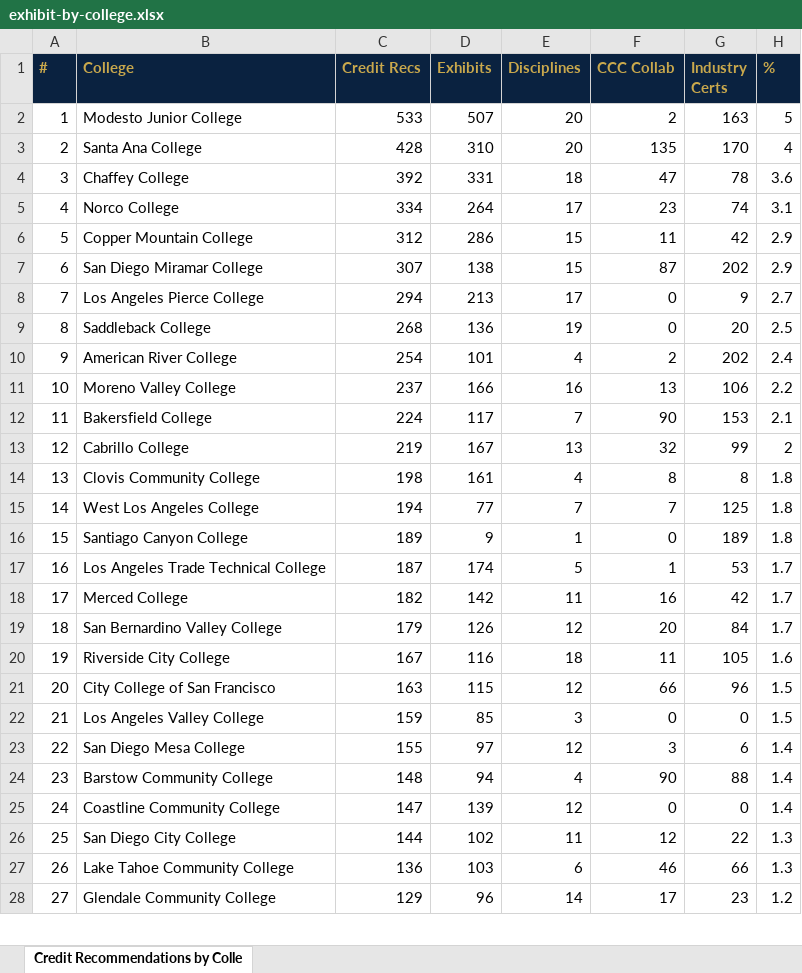
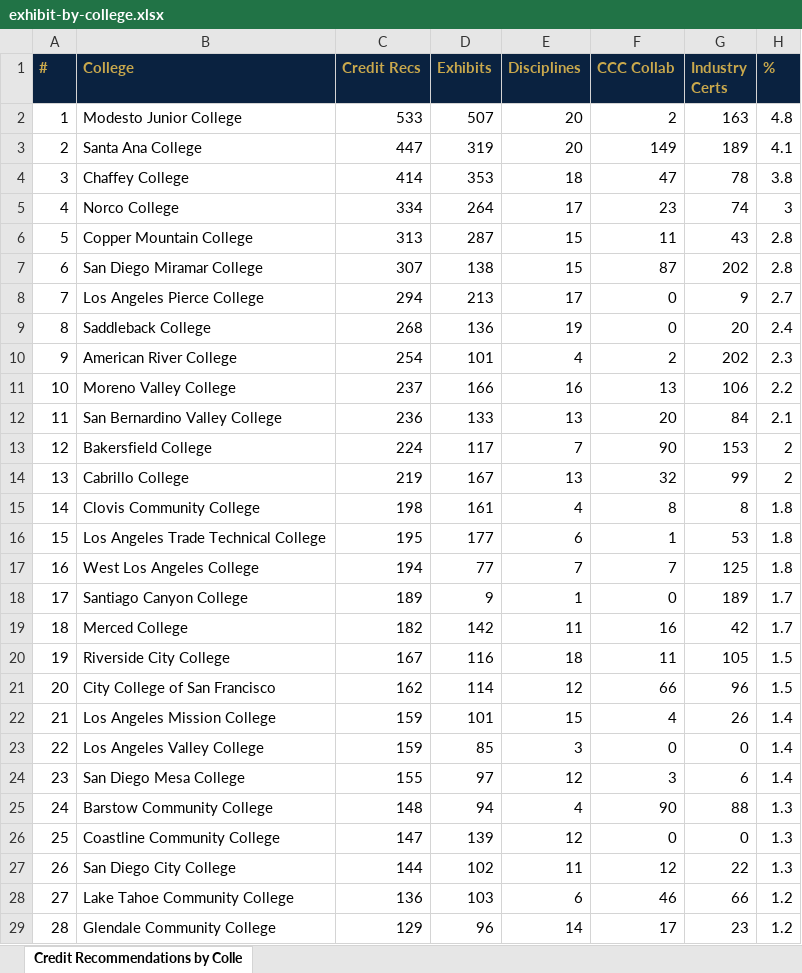
Before and after one commit to CPL-Initiative/cpl-project-tracker, an Excel workbook: exports/exhibit-by-college.xlsx, sheet Credit Recommendations by Colle, drawn as a sheet; only a part is shown; values as stored, in another font and other column widths than the file's, no borders; removed rows and columns are numbered as before the commit, all else as after; the diff covers the shown part only; the diff names each change by its address in the sheet, - before the commit and + after, or states it on an @@ line.

```diff
--- a/exports/exhibit-by-college.xlsx (sheet Credit Recommendations by Colle)
+++ b/exports/exhibit-by-college.xlsx (sheet Credit Recommendations by Colle)
-H2 (%): 5
+H2 (%): 4.8
-C3 (Credit Recs): 428
+C3 (Credit Recs): 447
-D3 (Exhibits): 310
+D3 (Exhibits): 319
-F3 (CCC Collab): 135
+F3 (CCC Collab): 149
-G3 (Industry Certs): 170
+G3 (Industry Certs): 189
-H3 (%): 4
+H3 (%): 4.1
-C4 (Credit Recs): 392
+C4 (Credit Recs): 414
-D4 (Exhibits): 331
+D4 (Exhibits): 353
-H4 (%): 3.6
+H4 (%): 3.8
-H5 (%): 3.1
+H5 (%): 3
-C6 (Credit Recs): 312
+C6 (Credit Recs): 313
-D6 (Exhibits): 286
+D6 (Exhibits): 287
-G6 (Industry Certs): 42
+G6 (Industry Certs): 43
-H6:H7 (%): 2.9
+H6:H7 (%): 2.8
-H9 (%): 2.5
+H9 (%): 2.4
-H10 (%): 2.4
+H10 (%): 2.3
+row 12: 11 | San Bernardino Valley College | 236 | 133 | 13 | 20 | 84 | 2.1
@@ column A (#) renumbered between rows 13 and 103 @@
-H13 (%): 2.1
+H13 (%): 2
+row 16: 15 | Los Angeles Trade Technical College | 195 | 177 | 6 | 1 | 53 | 1.8
-H18 (%): 1.8
+H18 (%): 1.7
-row 17: 16 | Los Angeles Trade Technical College | 187 | 174 | 5 | 1 | 53 | 1.7
-row 19: 18 | San Bernardino Valley College | 179 | 126 | 12 | 20 | 84 | 1.7
-H20 (%): 1.6
+H20 (%): 1.5
-C21 (Credit Recs): 163
+C21 (Credit Recs): 162
-D21 (Exhibits): 115
+D21 (Exhibits): 114
+row 22: 21 | Los Angeles Mission College | 159 | 101 | 15 | 4 | 26 | 1.4
-H23 (%): 1.5
+H23 (%): 1.4
-H25:H26 (%): 1.4
+H25:H26 (%): 1.3
-H28 (%): 1.3
+H28 (%): 1.2
```
Also changed, not shown: 6 added rows, 6 removed rows, 12 moved rows and 29 edited cells elsewhere in this sheet, exports/exhibit-by-cpl-type.xlsx, exports/exhibit-by-discipline.xlsx, 10 other files.
